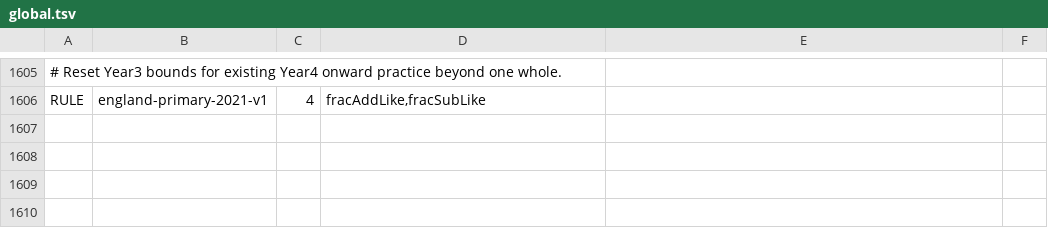
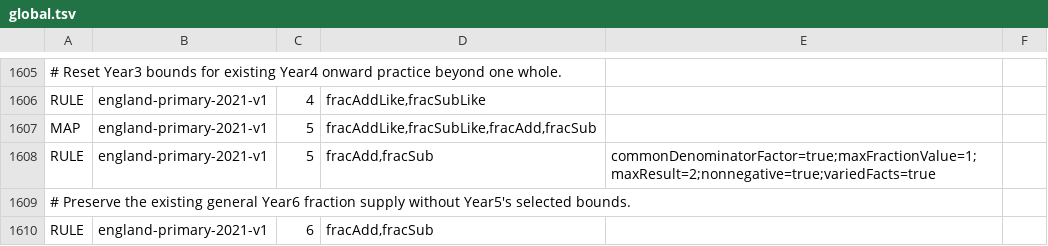
Before and after one commit to logue1114-maker/gomgom-open-education, a TSV file: math/engine/src/main/resources/curricula/global.tsv, drawn as a sheet; only a part is shown, gaps mark what is left out; the diff names each change by its address in the sheet, - before the commit and + after, or states it on an @@ line.

Commit message:
Connect selected England Year5 fraction sums

```diff
--- a/math/engine/src/main/resources/curricula/global.tsv
+++ b/math/engine/src/main/resources/curricula/global.tsv
+row 1607: MAP | england-primary-2021-v1 | 5 | fracAddLike,fracSubLike,fracAdd,fracSub
+row 1608: RULE | england-primary-2021-v1 | 5 | fracAdd,fracSub | commonDenominatorFactor=true;maxFractionValue=1;maxResult=2;nonnegative=true;variedFacts=true
+row 1609: # Preserve the existing general Year6 fraction supply without Year5's selected bounds.
+row 1610: RULE | england-primary-2021-v1 | 6 | fracAdd,fracSub
```
Also changed, not shown: 4 other files.
